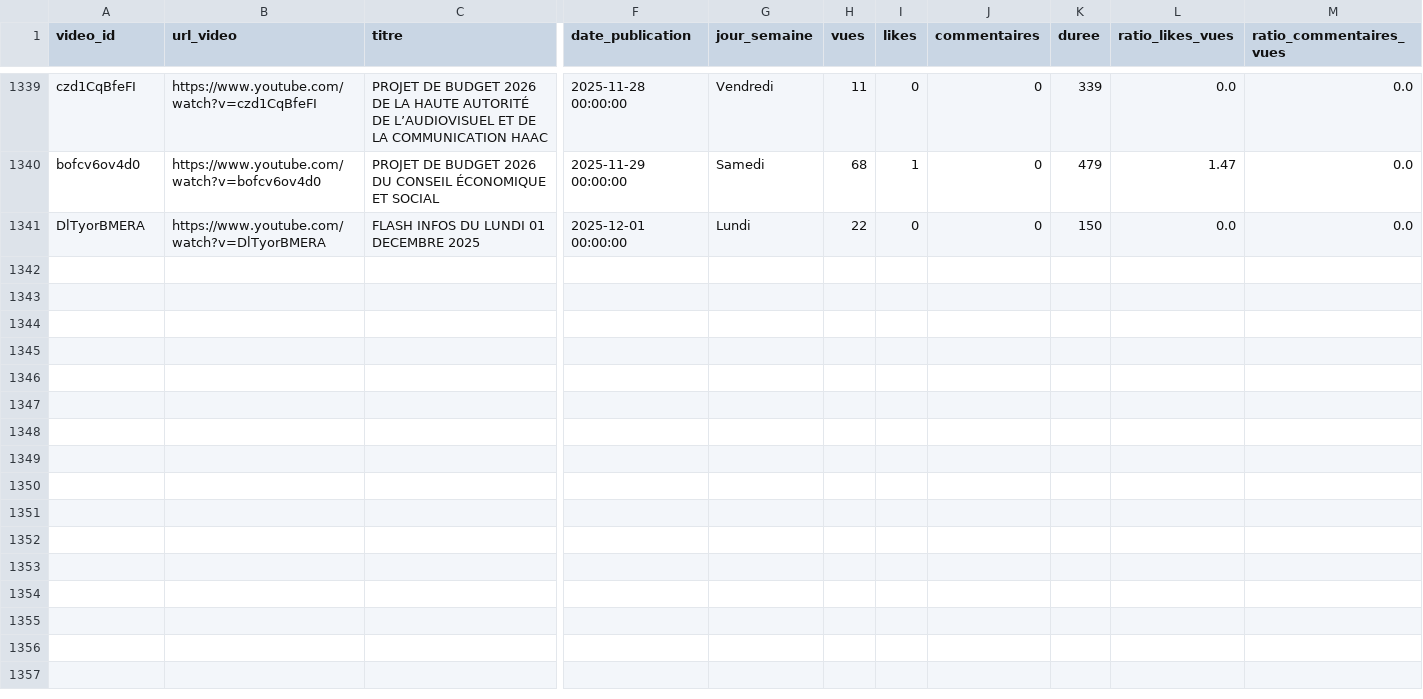
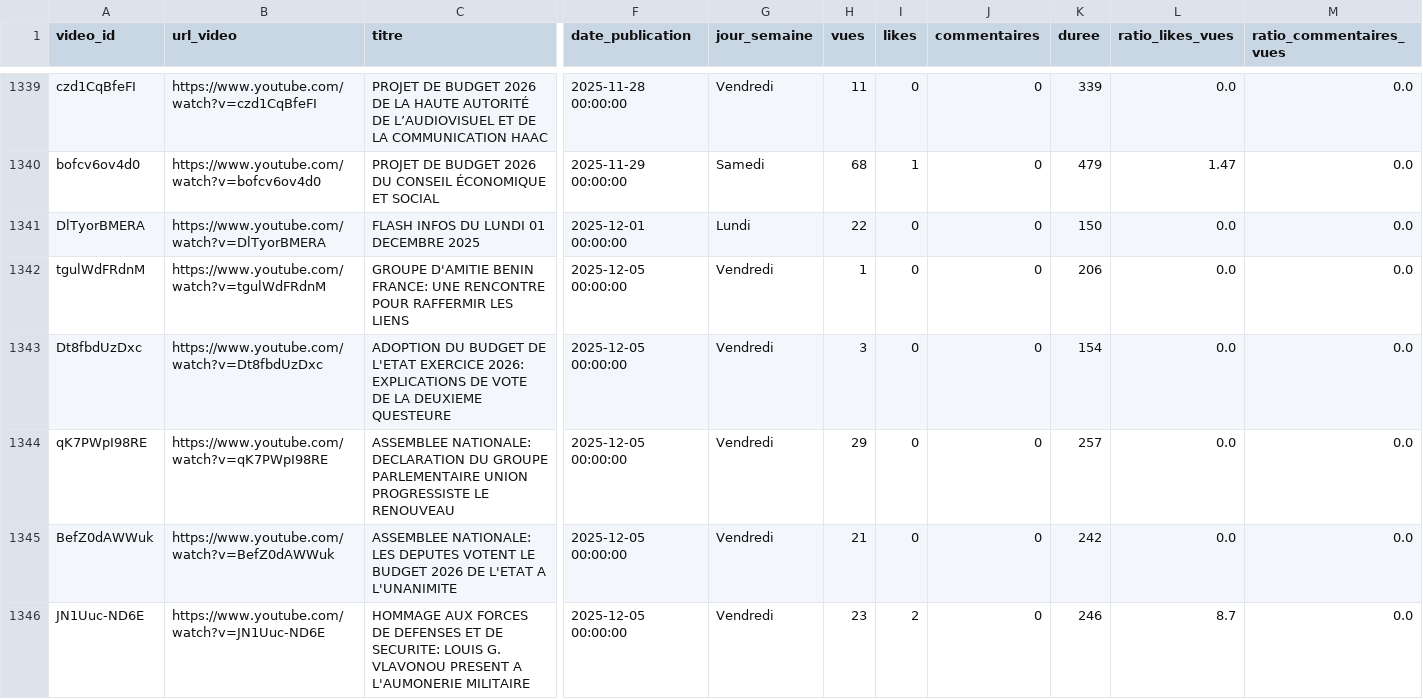
Before and after one commit to duv40/AN-Project, a CSV file: donnees.csv, drawn as a sheet; only a part is shown, gaps mark what is left out; rows hold the shown columns only; the diff names each change by its address in the sheet, - before the commit and + after, or states it on an @@ line.

```diff
--- a/donnees.csv
+++ b/donnees.csv
+row 1342: tgulWdFRdnM | https://www.youtube.com/watch?v=tgulWdFRdnM | GROUPE D'AMITIE BENIN FRANCE: UNE RENCONTRE POUR RAFFERMIR LES LIENS | 2025-12-05 00:00:00 | Vendredi | 1 | 0 | 0 | 206 | 0.0 | 0.0
+row 1343: Dt8fbdUzDxc | https://www.youtube.com/watch?v=Dt8fbdUzDxc | ADOPTION DU BUDGET DE L'ETAT EXERCICE 2026: EXPLICATIONS DE VOTE DE LA DEUXIEME QUESTEURE | 2025-12-05 00:00:00 | Vendredi | 3 | 0 | 0 | 154 | 0.0 | 0.0
+row 1344: qK7PWpI98RE | https://www.youtube.com/watch?v=qK7PWpI98RE | ASSEMBLEE NATIONALE: DECLARATION DU GROUPE PARLEMENTAIRE UNION PROGRESSISTE LE RENOUVEAU | 2025-12-05 00:00:00 | Vendredi | 29 | 0 | 0 | 257 | 0.0 | 0.0
+row 1345: BefZ0dAWWuk | https://www.youtube.com/watch?v=BefZ0dAWWuk | ASSEMBLEE NATIONALE: LES DEPUTES VOTENT LE BUDGET 2026 DE L'ETAT A L'UNANIMITE | 2025-12-05 00:00:00 | Vendredi | 21 | 0 | 0 | 242 | 0.0 | 0.0
+row 1346: JN1Uuc-ND6E | https://www.youtube.com/watch?v=JN1Uuc-ND6E | HOMMAGE AUX FORCES DE DEFENSES ET DE SECURITE: LOUIS G. VLAVONOU PRESENT A L'AUMONERIE MILITAIRE | 2025-12-05 00:00:00 | Vendredi | 23 | 2 | 0 | 246 | 8.7 | 0.0
```
